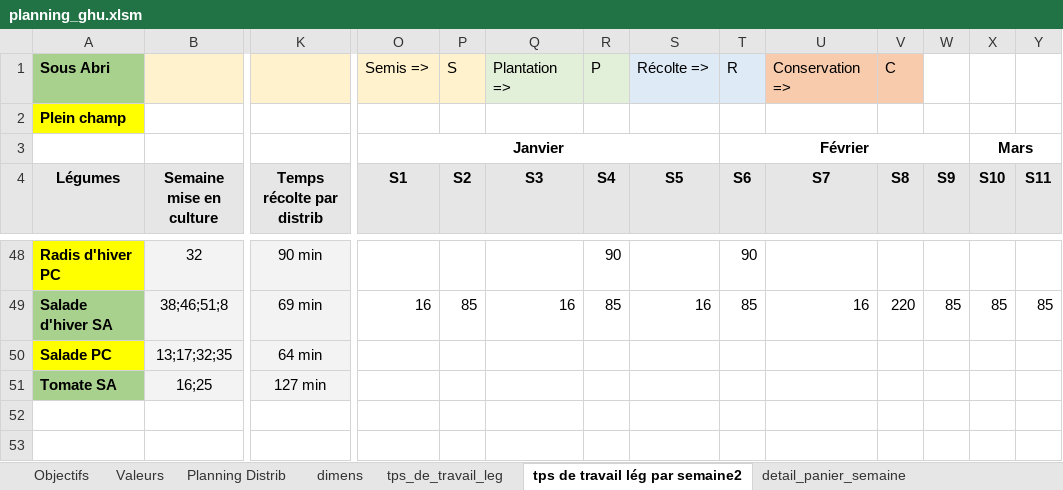
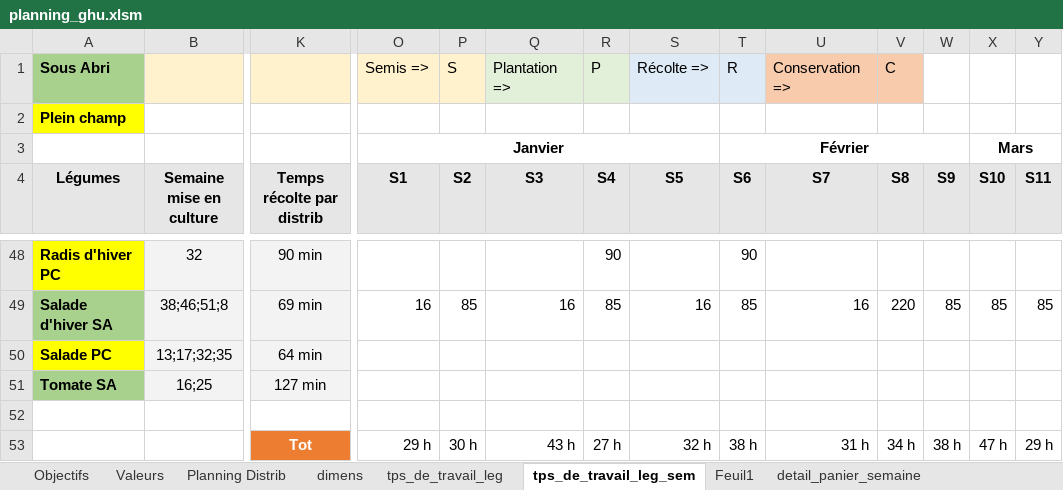
Before and after one commit to Guih44Yahoo/bprea2, an Excel workbook: planning_ghu.xlsm, sheet tps_de_travail_leg_sem, drawn as a sheet; only a part is shown, gaps mark what is left out; values as stored, in another font and other column widths than the file's, no borders; conditional formats not drawn; 1 other sheet too large or unreadable and not compared; rows hold the shown columns only; the diff names each change by its address in the sheet, - before the commit and + after, or states it on an @@ line.

```diff
--- a/planning_ghu.xlsm (sheet tps_de_travail_leg_sem)
+++ b/planning_ghu.xlsm (sheet tps_de_travail_leg_sem)
-sheet tab: tps de travail lég par semaine2
+sheet tab: tps_de_travail_leg_sem
+sheet tab: Feuil1
+row 52: (empty)
+row 53:  |  | Tot | 29 h | 30 h | 43 h | 27 h | 32 h | 38 h | 31 h | 34 h | 38 h | 47 h | 29 h
```
